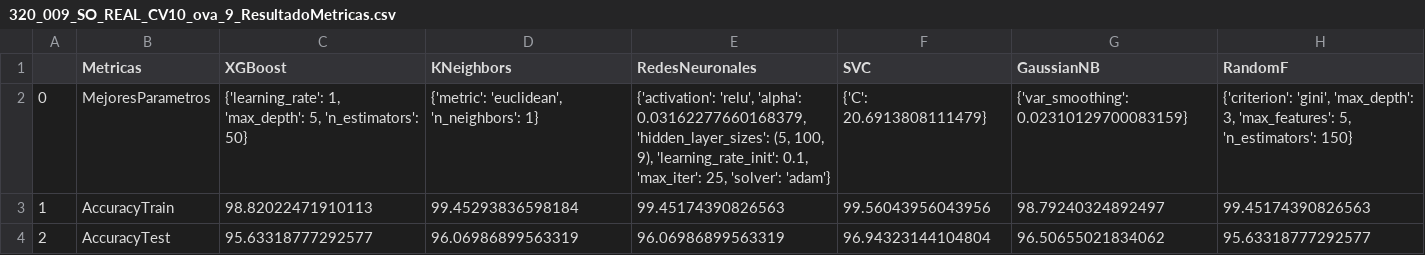
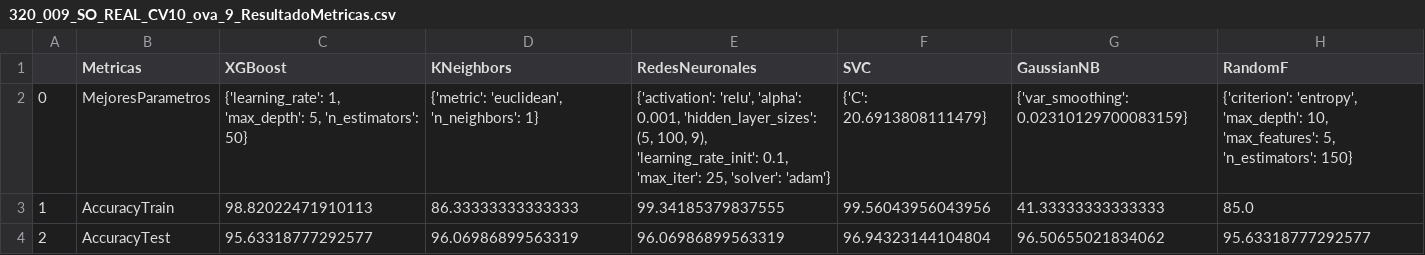
Before and after one commit to lucruzh/ds_avd, a CSV file: data/TEXTIL/DATASET_SO_REAL/320_009_SO_REAL_CV10_ova_9_ResultadoMetricas.csv, drawn as a sheet.

```diff
--- a/data/TEXTIL/DATASET_SO_REAL/320_009_SO_REAL_CV10_ova_9_ResultadoMetricas.csv
+++ b/data/TEXTIL/DATASET_SO_REAL/320_009_SO_REAL_CV10_ova_9_ResultadoMetricas.csv
@@ -1,4 +1,4 @@
 ,Metricas,XGBoost,KNeighbors,RedesNeuronales,SVC,GaussianNB,RandomF
-0,MejoresParametros,"{'learning_rate': 1, 'max_depth': 5, 'n_estimators': 50}","{'metric': 'euclidean', 'n_neighbors': 1}","{'activation': 'relu', 'alpha': 0.03162277660168379, 'hidden_layer_sizes': (5, 100, 9), 'learning_rate_init': 0.1, 'max_iter': 25, 'solver': 'adam'}",{'C': 20.6913808111479},{'var_smoothing': 0.02310129700083159},"{'criterion': 'gini', 'max_depth': 3, 'max_features': 5, 'n_estimators': 150}"
-1,AccuracyTrain,98.82022471910113,99.45293836598184,99.45174390826563,99.56043956043956,98.79240324892497,99.45174390826563
+0,MejoresParametros,"{'learning_rate': 1, 'max_depth': 5, 'n_estimators': 50}","{'metric': 'euclidean', 'n_neighbors': 1}","{'activation': 'relu', 'alpha': 0.001, 'hidden_layer_sizes': (5, 100, 9), 'learning_rate_init': 0.1, 'max_iter': 25, 'solver': 'adam'}",{'C': 20.6913808111479},{'var_smoothing': 0.02310129700083159},"{'criterion': 'entropy', 'max_depth': 10, 'max_features': 5, 'n_estimators': 150}"
+1,AccuracyTrain,98.82022471910113,86.33333333333333,99.34185379837555,99.56043956043956,41.33333333333333,85.0
 2,AccuracyTest,95.63318777292577,96.06986899563319,96.06986899563319,96.94323144104804,96.50655021834062,95.63318777292577
```
Also changed, not shown: data/TEXTIL/DATASET_SO_REAL/320_002_SO_REAL_CV10_ova_2_ResultadoMetricas.csv, data/TEXTIL/DATASET_SO_REAL/320_003_SO_REAL_CV10_ova_3_ResultadoMetricas.csv, 16 other files.
